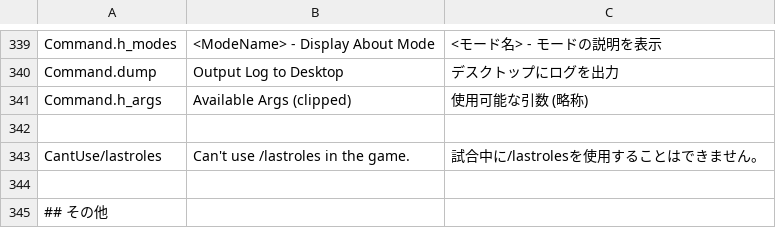
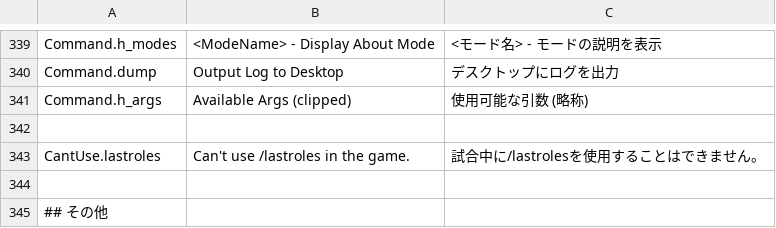
Before and after one commit to tukasa0001/TownOfHost, a CSV file: Resources/string.csv, drawn as a sheet; only a part is shown, gaps mark what is left out.

```diff
--- a/Resources/string.csv
+++ b/Resources/string.csv
@@ -342,3 +342,3 @@ Command.h_args,Available Args (clipped),使用可能な引数 (略称)
 
-CantUse/lastroles,Can't use /lastroles in the game.,試合中に/lastrolesを使用することはできません。
+CantUse.lastroles,Can't use /lastroles in the game.,試合中に/lastrolesを使用することはできません。
 
```
Also changed, not shown: 1 other file.
